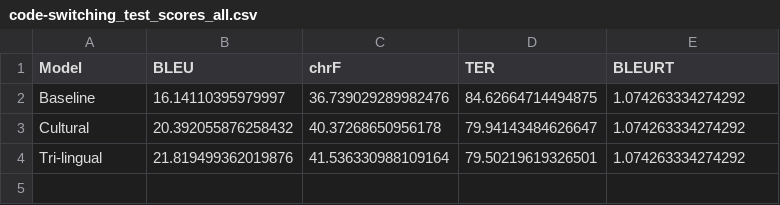
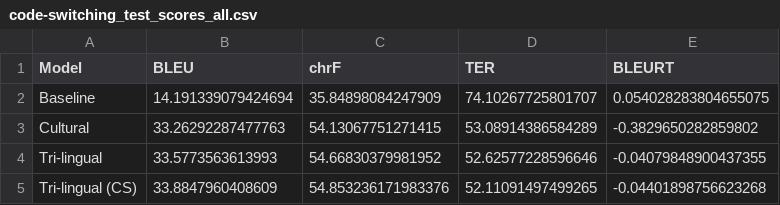
Before and after one commit to bellune/Creole_Approche_hybride, a CSV file: result/code-switching_test_scores_all.csv, drawn as a sheet.

Commit message:
result LLM code-swithwing

```diff
--- a/result/code-switching_test_scores_all.csv
+++ b/result/code-switching_test_scores_all.csv
@@ -1,4 +1,5 @@
 Model,BLEU,chrF,TER,BLEURT
-Baseline,16.14110395979997,36.739029289982476,84.62664714494875,1.074263334274292
-Cultural,20.392055876258432,40.37268650956178,79.94143484626647,1.074263334274292
-Tri-lingual,21.819499362019876,41.536330988109164,79.50219619326501,1.074263334274292
+Baseline,14.191339079424694,35.84898084247909,74.10267725801707,0.054028283804655075
+Cultural,33.26292287477763,54.13067751271415,53.08914386584289,-0.3829650282859802
+Tri-lingual,33.5773563613993,54.66830379981952,52.62577228596646,-0.04079848900437355
+Tri-lingual (CS),33.8847960408609,54.853236171983376,52.11091497499265,-0.04401898756623268
```
Also changed, not shown: result/Code_switching_LLM_test_scores_all.csv, 2 other files.
